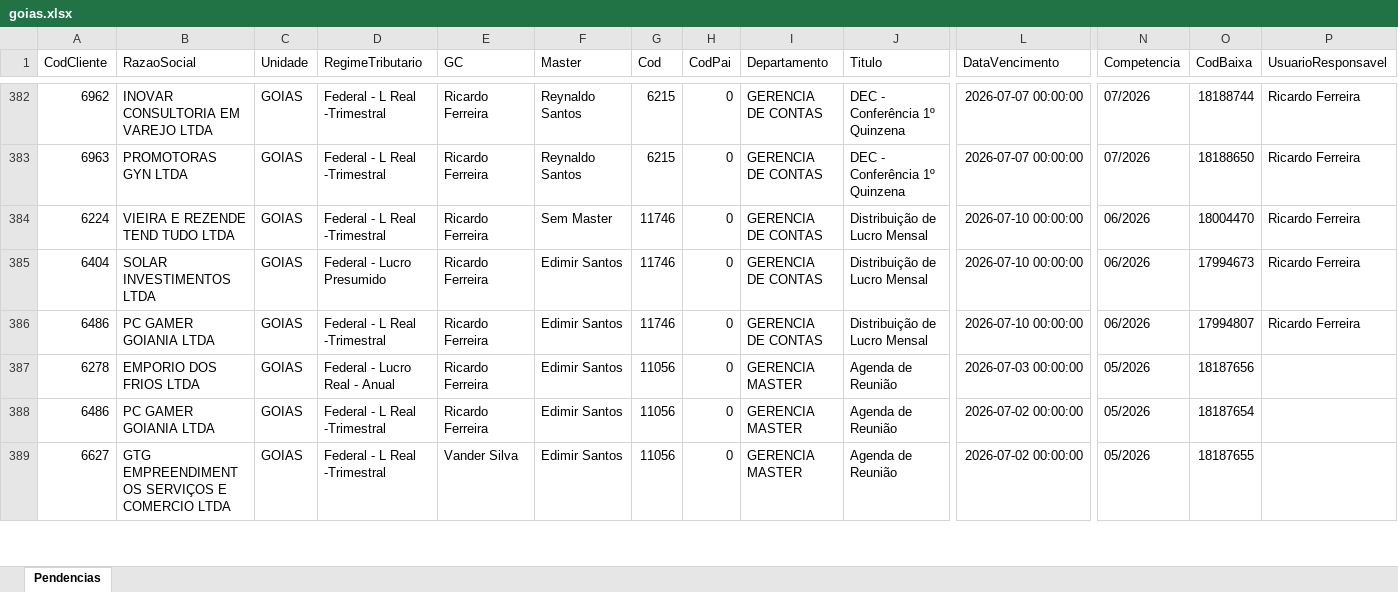
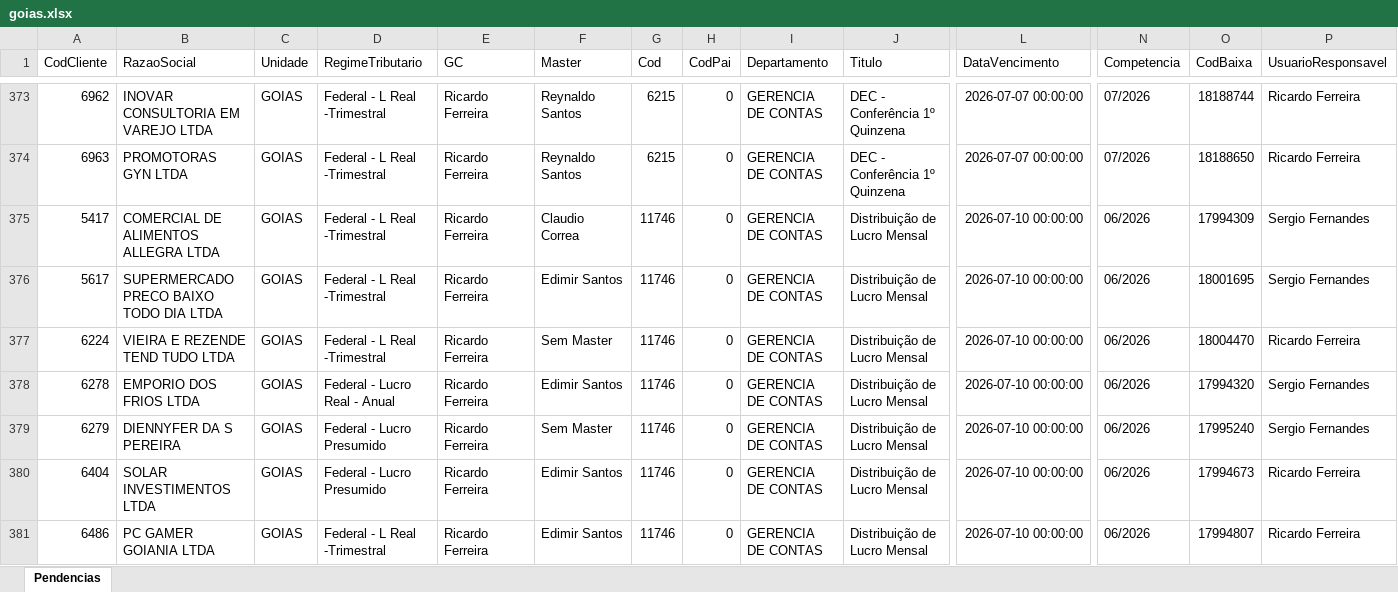
Before and after one commit to willianemanoel/Portal-das-tarefas-teste-, an Excel workbook: dados/base/goias.xlsx, sheet Pendencias, drawn as a sheet; only a part is shown, gaps mark what is left out; the shorter side is filled out with more unchanged rows; values as stored, in another font and other column widths than the file's, no borders; rows hold the shown columns only; the diff covers the shown part only; the diff names each change by its address in the sheet, - before the commit and + after, or states it on an @@ line.

```diff
--- a/dados/base/goias.xlsx (sheet Pendencias)
+++ b/dados/base/goias.xlsx (sheet Pendencias)
+row 375: 5417 | COMERCIAL DE ALIMENTOS ALLEGRA LTDA | GOIAS | Federal - L Real -Trimestral | Ricardo Ferreira | Claudio Correa | 11746 | 0 | GERENCIA DE CONTAS | Distribuição de Lucro Mensal | 2026-07-10 00:00:00 | 06/2026 | 17994309 | Sergio Fernandes
+row 376: 5617 | SUPERMERCADO PRECO BAIXO TODO DIA LTDA | GOIAS | Federal - L Real -Trimestral | Ricardo Ferreira | Edimir Santos | 11746 | 0 | GERENCIA DE CONTAS | Distribuição de Lucro Mensal | 2026-07-10 00:00:00 | 06/2026 | 18001695 | Sergio Fernandes
+row 378: 6278 | EMPORIO DOS FRIOS LTDA | GOIAS | Federal - Lucro Real - Anual | Ricardo Ferreira | Edimir Santos | 11746 | 0 | GERENCIA DE CONTAS | Distribuição de Lucro Mensal | 2026-07-10 00:00:00 | 06/2026 | 17994320 | Sergio Fernandes
+row 379: 6279 | DIENNYFER DA S PEREIRA | GOIAS | Federal - Lucro Presumido | Ricardo Ferreira | Sem Master | 11746 | 0 | GERENCIA DE CONTAS | Distribuição de Lucro Mensal | 2026-07-10 00:00:00 | 06/2026 | 17995240 | Sergio Fernandes
```
Also changed, not shown: 5 added rows and 9 removed rows elsewhere in this sheet, dados/base/santos.xlsx, 1 other file.
